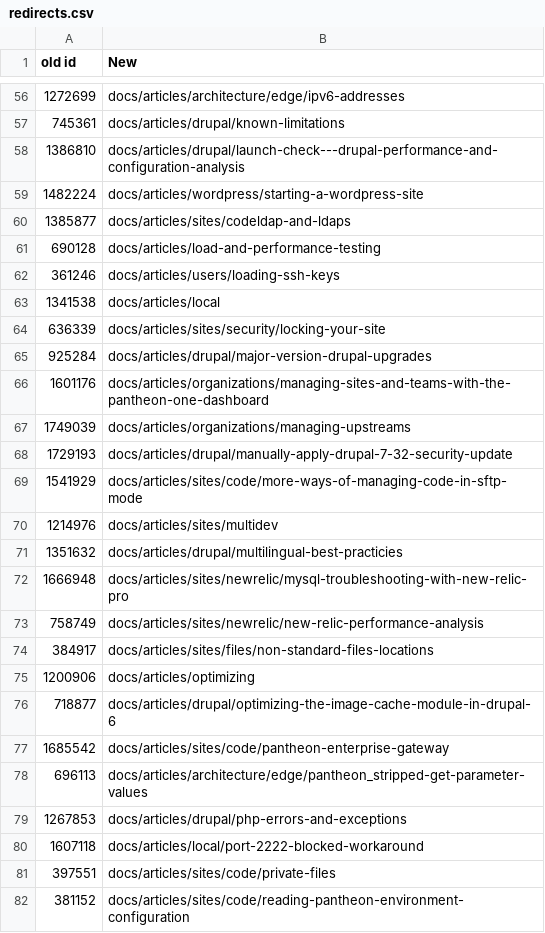
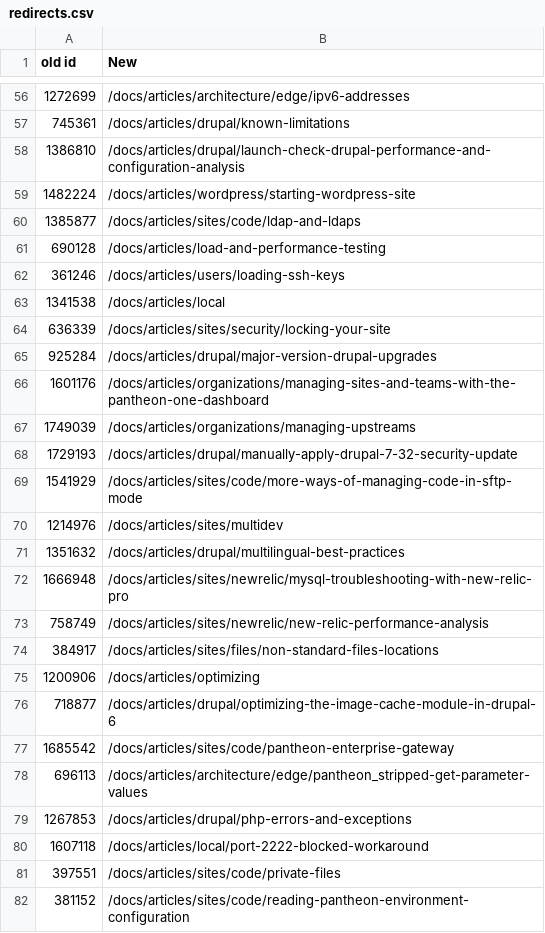
Before and after one commit to pantheon-systems/documentation, a CSV file: scripts/redirects.csv, drawn as a sheet; only a part is shown, gaps mark what is left out; the diff covers the shown part only.

```diff
--- a/scripts/redirects.csv
+++ b/scripts/redirects.csv
@@ -56,27 +56,27 @@ old id,New
-1272699,docs/articles/architecture/edge/ipv6-addresses
-745361,docs/articles/drupal/known-limitations
-1386810,docs/articles/drupal/launch-check---drupal-performance-and-configuration-analysis
-1482224,docs/articles/wordpress/starting-a-wordpress-site
-1385877,docs/articles/sites/codeldap-and-ldaps
-690128,docs/articles/load-and-performance-testing
-361246,docs/articles/users/loading-ssh-keys
-1341538,docs/articles/local
-636339,docs/articles/sites/security/locking-your-site
-925284,docs/articles/drupal/major-version-drupal-upgrades
-1601176,docs/articles/organizations/managing-sites-and-teams-with-the-pantheon-one-dashboard
-1749039,docs/articles/organizations/managing-upstreams
-1729193,docs/articles/drupal/manually-apply-drupal-7-32-security-update
-1541929,docs/articles/sites/code/more-ways-of-managing-code-in-sftp-mode
-1214976,docs/articles/sites/multidev
-1351632,docs/articles/drupal/multilingual-best-practicies
-1666948,docs/articles/sites/newrelic/mysql-troubleshooting-with-new-relic-pro
-758749,docs/articles/sites/newrelic/new-relic-performance-analysis
-384917,docs/articles/sites/files/non-standard-files-locations
-1200906,docs/articles/optimizing
-718877,docs/articles/drupal/optimizing-the-image-cache-module-in-drupal-6
-1685542,docs/articles/sites/code/pantheon-enterprise-gateway
-696113,docs/articles/architecture/edge/pantheon_stripped-get-parameter-values
-1267853,docs/articles/drupal/php-errors-and-exceptions
-1607118,docs/articles/local/port-2222-blocked-workaround
-397551,docs/articles/sites/code/private-files
-381152,docs/articles/sites/code/reading-pantheon-environment-configuration
+1272699,/docs/articles/architecture/edge/ipv6-addresses
+745361,/docs/articles/drupal/known-limitations
+1386810,/docs/articles/drupal/launch-check-drupal-performance-and-configuration-analysis
+1482224,/docs/articles/wordpress/starting-wordpress-site
+1385877,/docs/articles/sites/code/ldap-and-ldaps
+690128,/docs/articles/load-and-performance-testing
+361246,/docs/articles/users/loading-ssh-keys
+1341538,/docs/articles/local
+636339,/docs/articles/sites/security/locking-your-site
+925284,/docs/articles/drupal/major-version-drupal-upgrades
+1601176,/docs/articles/organizations/managing-sites-and-teams-with-the-pantheon-one-dashboard
+1749039,/docs/articles/organizations/managing-upstreams
+1729193,/docs/articles/drupal/manually-apply-drupal-7-32-security-update
+1541929,/docs/articles/sites/code/more-ways-of-managing-code-in-sftp-mode
+1214976,/docs/articles/sites/multidev
+1351632,/docs/articles/drupal/multilingual-best-practices
+1666948,/docs/articles/sites/newrelic/mysql-troubleshooting-with-new-relic-pro
+758749,/docs/articles/sites/newrelic/new-relic-performance-analysis
+384917,/docs/articles/sites/files/non-standard-files-locations
+1200906,/docs/articles/optimizing
+718877,/docs/articles/drupal/optimizing-the-image-cache-module-in-drupal-6
+1685542,/docs/articles/sites/code/pantheon-enterprise-gateway
+696113,/docs/articles/architecture/edge/pantheon_stripped-get-parameter-values
+1267853,/docs/articles/drupal/php-errors-and-exceptions
+1607118,/docs/articles/local/port-2222-blocked-workaround
+397551,/docs/articles/sites/code/private-files
+381152,/docs/articles/sites/code/reading-pantheon-environment-configuration
```
Also changed, not shown: 96 edited cells elsewhere in this file, 1 other file.
